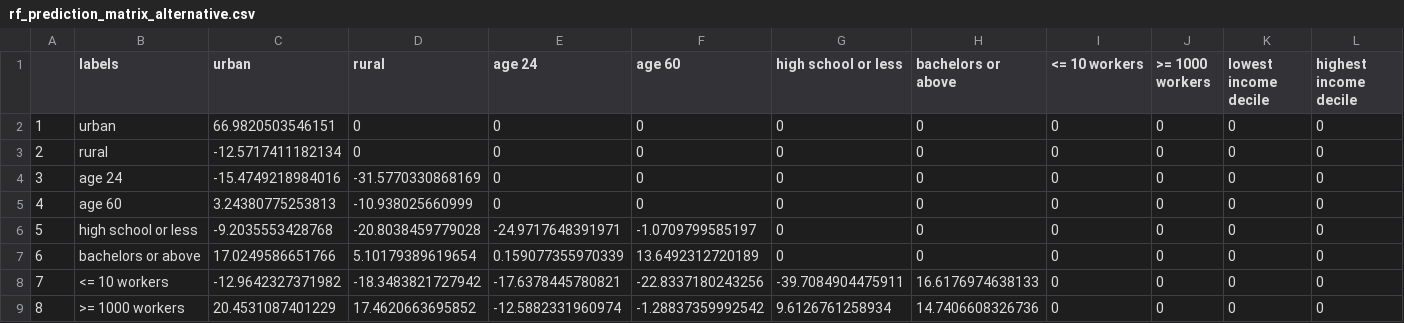
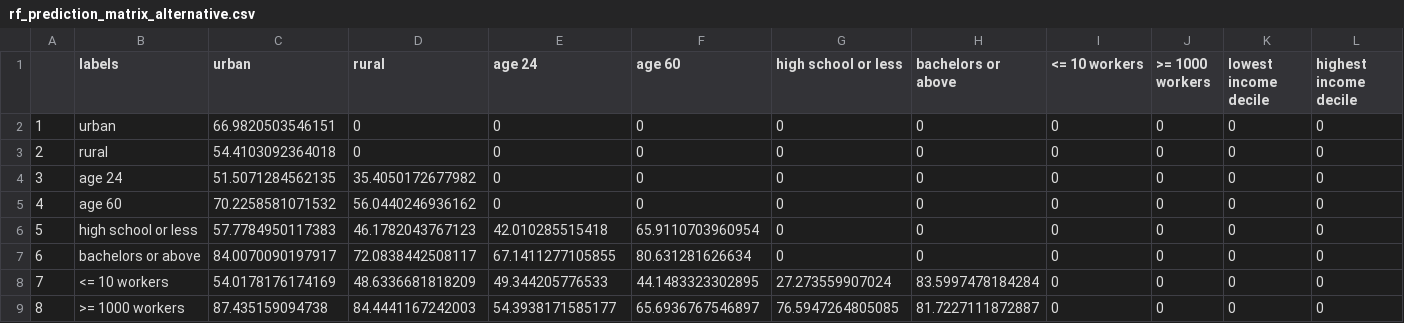
Before and after one commit to EIG-Research/Retirement-Analysis-Urban-Rural, a CSV file: Output/rf_prediction_matrix_alternative.csv, drawn as a sheet; only a part is shown; the diff covers the shown part only.

Commit message:
Change prediction percentages from relative to absolute

```diff
--- a/Output/rf_prediction_matrix_alternative.csv
+++ b/Output/rf_prediction_matrix_alternative.csv
@@ -2,8 +2,8 @@
 "1","urban",66.9820503546151,0,0,0,0,0,0,0,0,0
-"2","rural",-12.5717411182134,0,0,0,0,0,0,0,0,0
-"3","age 24",-15.4749218984016,-31.5770330868169,0,0,0,0,0,0,0,0
-"4","age 60",3.24380775253813,-10.938025660999,0,0,0,0,0,0,0,0
-"5","high school or less",-9.2035553428768,-20.8038459779028,-24.9717648391971,-1.0709799585197,0,0,0,0,0,0
-"6","bachelors or above",17.0249586651766,5.10179389619654,0.159077355970339,13.6492312720189,0,0,0,0,0,0
-"7","<= 10 workers",-12.9642327371982,-18.3483821727942,-17.6378445780821,-22.8337180243256,-39.7084904475911,16.6176974638133,0,0,0,0
-"8",">= 1000 workers",20.4531087401229,17.4620663695852,-12.5882331960974,-1.28837359992542,9.6126761258934,14.7406608326736,0,0,0,0
+"2","rural",54.4103092364018,0,0,0,0,0,0,0,0,0
+"3","age 24",51.5071284562135,35.4050172677982,0,0,0,0,0,0,0,0
+"4","age 60",70.2258581071532,56.0440246936162,0,0,0,0,0,0,0,0
+"5","high school or less",57.7784950117383,46.1782043767123,42.010285515418,65.9110703960954,0,0,0,0,0,0
+"6","bachelors or above",84.0070090197917,72.0838442508117,67.1411277105855,80.631281626634,0,0,0,0,0,0
+"7","<= 10 workers",54.0178176174169,48.6336681818209,49.344205776533,44.1483323302895,27.273559907024,83.5997478184284,0,0,0,0
+"8",">= 1000 workers",87.435159094738,84.4441167242003,54.3938171585177,65.6936767546897,76.5947264805085,81.7227111872887,0,0,0,0
```
Also changed, not shown: 36 edited cells elsewhere in this file, Output/rf_prediction_matrix.csv, 1 other file.
